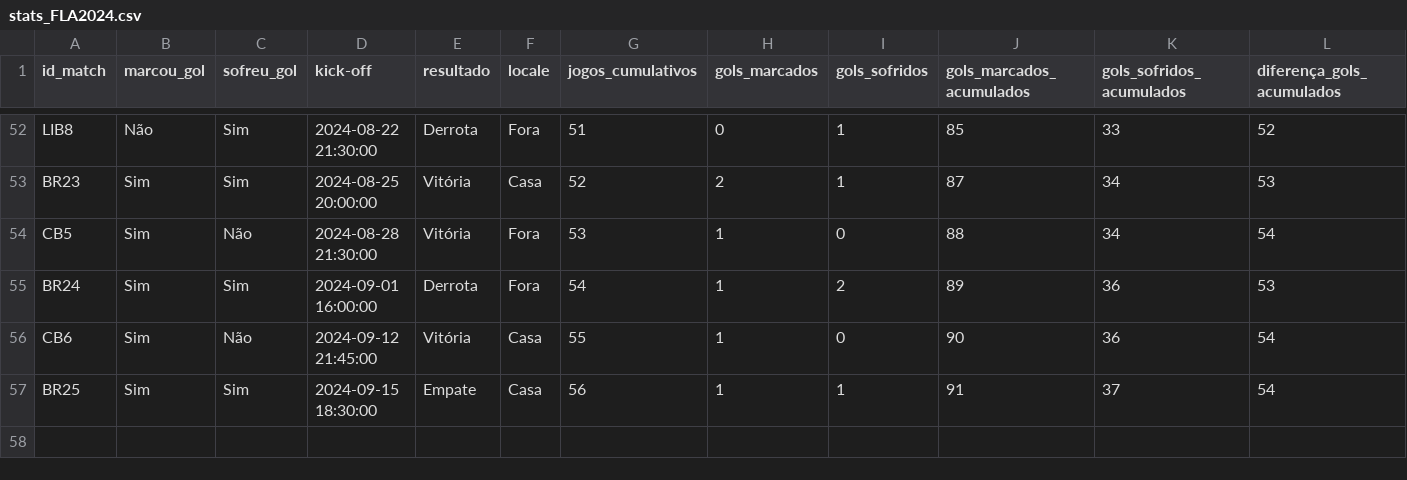
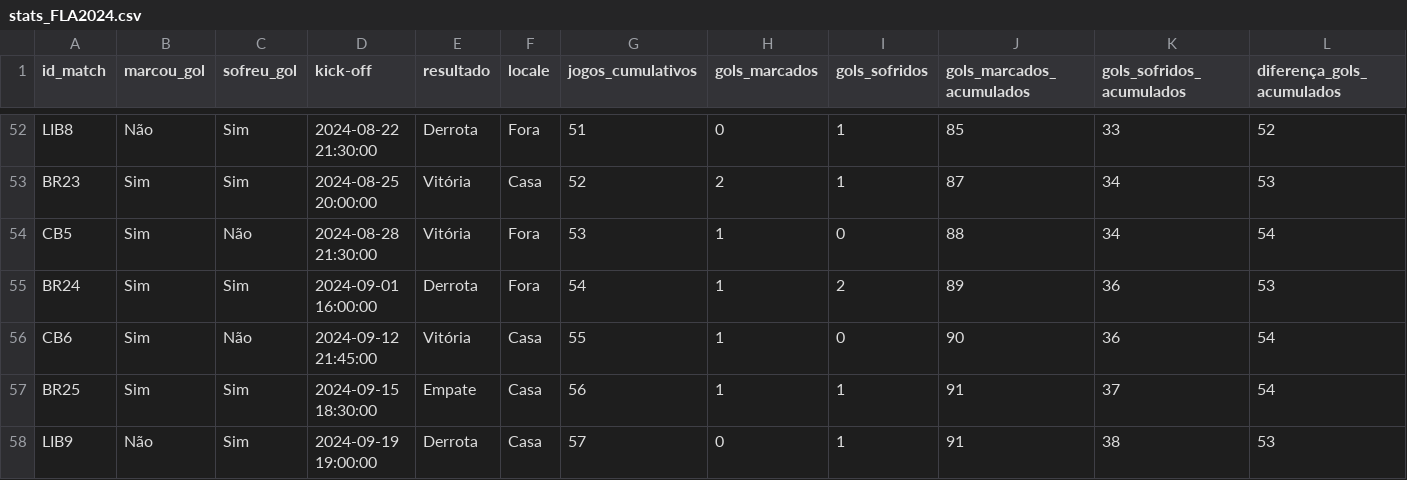
Before and after one commit to williamjouse/jogos-Flamengo-2024, a CSV file: data/processed/stats_FLA2024.csv, drawn as a sheet; only a part is shown, gaps mark what is left out; the diff names each change by its address in the sheet, - before the commit and + after, or states it on an @@ line.

```diff
--- a/data/processed/stats_FLA2024.csv
+++ b/data/processed/stats_FLA2024.csv
+row 58: LIB9 | Não | Sim | 2024-09-19 19:00:00 | Derrota | Casa | 57 | 0 | 1 | 91 | 38 | 53
```
Also changed, not shown: data/processed/matches_FLA2024.csv, data/raw/matches_FLA2024.csv, 5 other files.
